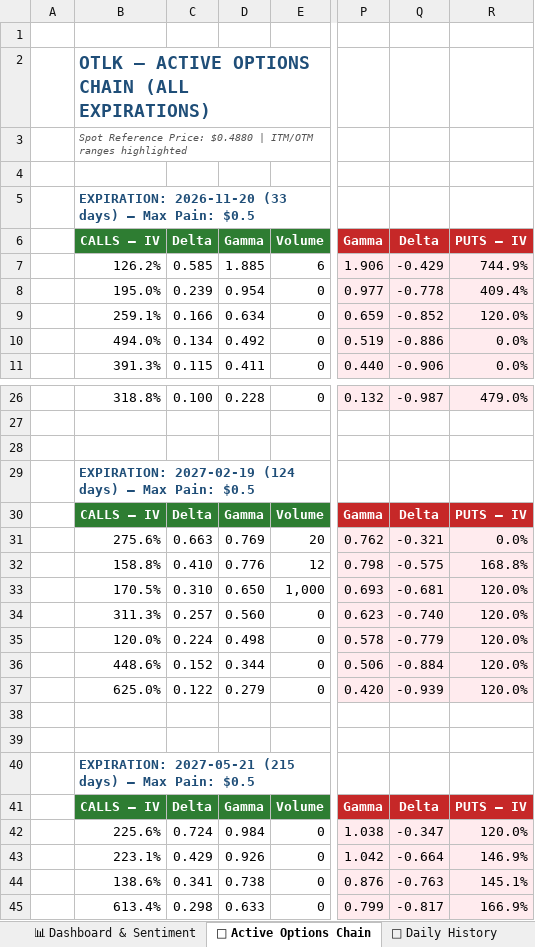
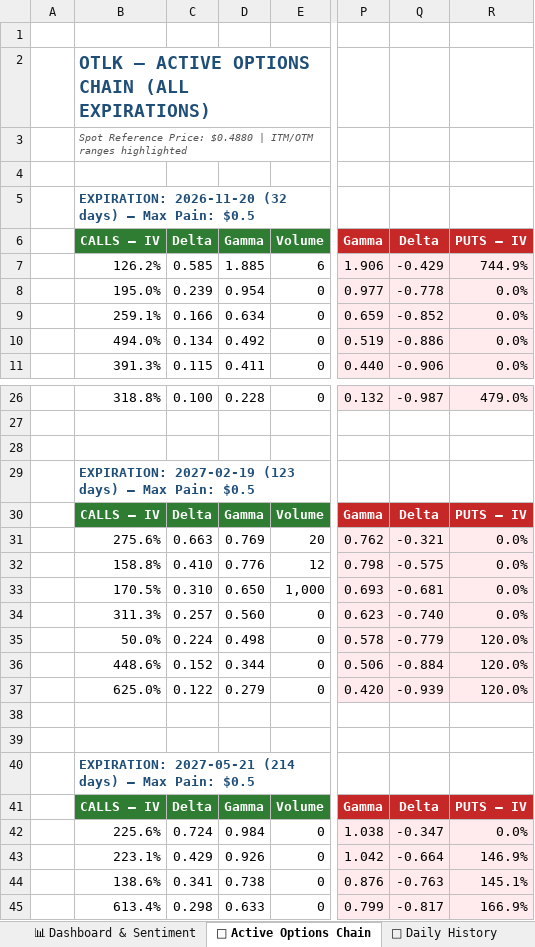
Before and after one commit to The-Slag-Brothers/OTLK-tracker, an Excel workbook: OTLK_Options_Chain_and_Derivatives.xlsx, sheet 🎯 Active Options Chain, drawn as a sheet; only a part is shown, gaps mark what is left out; values as stored, in another font and other column widths than the file's, no borders; the diff covers the shown part only; the diff names each change by its address in the sheet, - before the commit and + after, or states it on an @@ line.

```diff
--- a/OTLK_Options_Chain_and_Derivatives.xlsx (sheet 🎯 Active Options Chain)
+++ b/OTLK_Options_Chain_and_Derivatives.xlsx (sheet 🎯 Active Options Chain)
-B5: EXPIRATION: 2026-11-20 (33 days) —…
+B5: EXPIRATION: 2026-11-20 (32 days) —…
-R8: 409.4%
+R8: 0.0%
-R9: 120.0%
+R9: 0.0%
-B29: EXPIRATION: 2027-02-19 (124 days) —…
+B29: EXPIRATION: 2027-02-19 (123 days) —…
-R32: 168.8%
+R32: 0.0%
-R33:R34: 120.0%
+R33:R34: 0.0%
-B35: 120.0%
+B35: 50.0%
-B40: EXPIRATION: 2027-05-21 (215 days) —…
+B40: EXPIRATION: 2027-05-21 (214 days) —…
-R42: 120.0%
+R42: 0.0%
```
Also changed, not shown: 3 edited cells elsewhere in this sheet, sheet 🔍 Source Audit, sheet 📊 Dashboard & Sentiment, sheet 📅 Daily History, OTLK_Shorts_and_Fundamentals_Model.xlsx, 8 other files.
